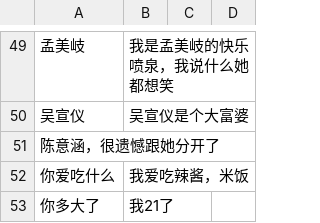
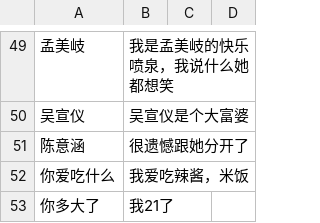
Before and after one commit to leeduckgo/wechat_robot_supported_blockchain, a CSV file: resources/text/words.csv, drawn as a sheet; only a part is shown, gaps mark what is left out; removed rows and columns are numbered as before the commit, all else as after; the diff names each change by its address in the sheet, - before the commit and + after, or states it on an @@ line.

Commit message:
Update words.csv

```diff
--- a/resources/text/words.csv
+++ b/resources/text/words.csv
-row 51: 陈意涵，很遗憾跟她分开了
+row 51: 陈意涵 | 很遗憾跟她分开了
```
